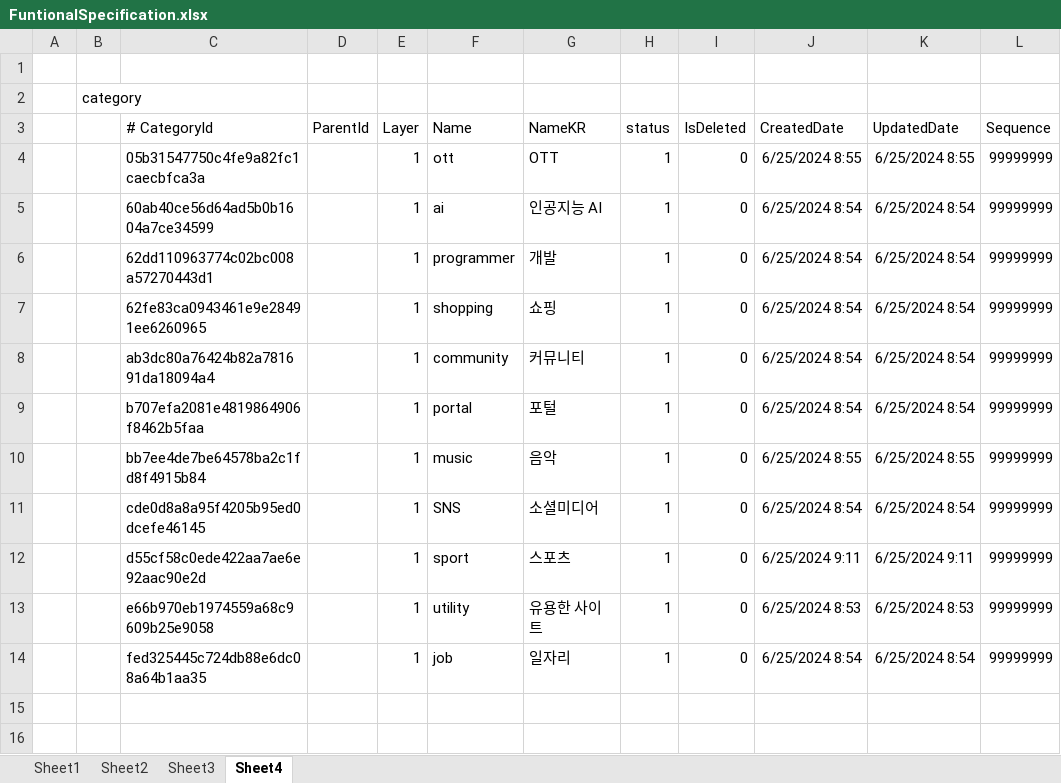
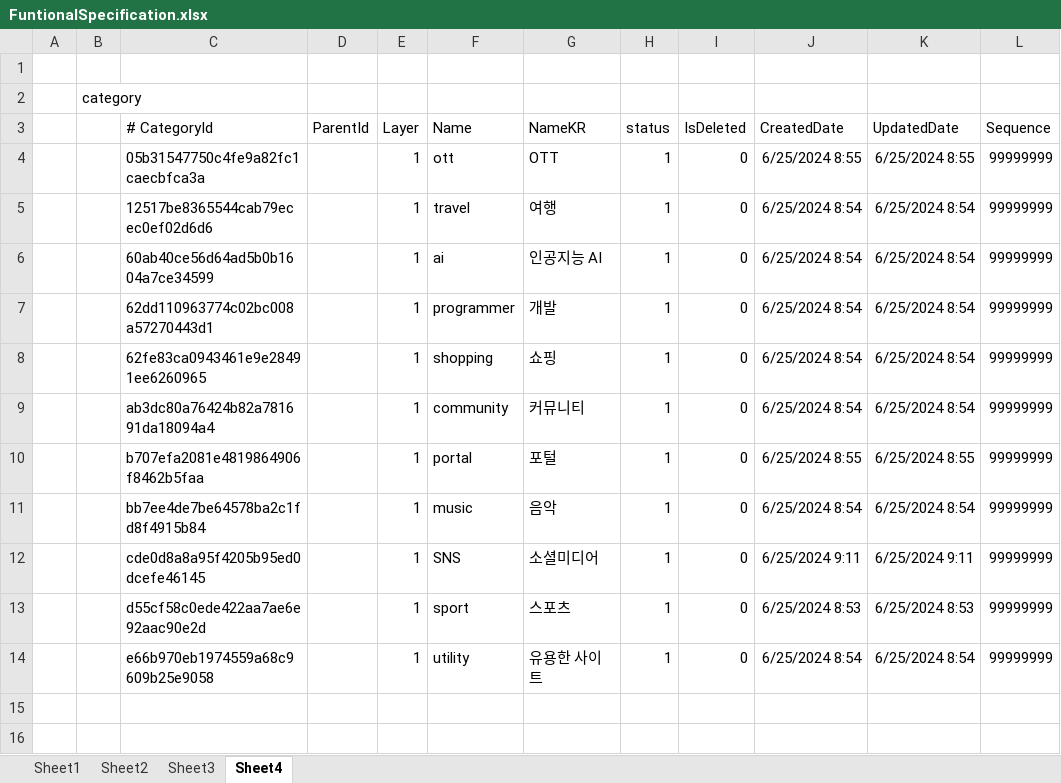
Before and after one commit to mygorithm2020/BookmarkProject, an Excel workbook: FuntionalSpecification.xlsx, sheet Sheet4, drawn as a sheet; only a part is shown; values as stored, in another font and other column widths than the file's, no borders; removed rows and columns are numbered as before the commit, all else as after; the diff names each change by its address in the sheet, - before the commit and + after, or states it on an @@ line.

```diff
--- a/FuntionalSpecification.xlsx (sheet Sheet4)
+++ b/FuntionalSpecification.xlsx (sheet Sheet4)
+row 5:  |  | 12517be8365544cab79ecec0ef02d6d6 |  | 1 | travel | 여행 | 1 | 0 | 6/25/2024 8:54 | 6/25/2024 8:54 | 99999999
-J10 (CreatedDate): 6/25/2024 8:54
+J10 (CreatedDate): 6/25/2024 8:55
-K10 (UpdatedDate): 6/25/2024 8:54
+K10 (UpdatedDate): 6/25/2024 8:55
-J11 (CreatedDate): 6/25/2024 8:55
+J11 (CreatedDate): 6/25/2024 8:54
-K11 (UpdatedDate): 6/25/2024 8:55
+K11 (UpdatedDate): 6/25/2024 8:54
-J12 (CreatedDate): 6/25/2024 8:54
+J12 (CreatedDate): 6/25/2024 9:11
-K12 (UpdatedDate): 6/25/2024 8:54
+K12 (UpdatedDate): 6/25/2024 9:11
-J13 (CreatedDate): 6/25/2024 9:11
+J13 (CreatedDate): 6/25/2024 8:53
-K13 (UpdatedDate): 6/25/2024 9:11
+K13 (UpdatedDate): 6/25/2024 8:53
-J14 (CreatedDate): 6/25/2024 8:53
+J14 (CreatedDate): 6/25/2024 8:54
-K14 (UpdatedDate): 6/25/2024 8:53
+K14 (UpdatedDate): 6/25/2024 8:54
-row 14:  |  | fed325445c724db88e6dc08a64b1aa35 |  | 1 | job | 일자리 | 1 | 0 | 6/25/2024 8:54 | 6/25/2024 8:54 | 99999999
```
Also changed, not shown: sheet Sheet3, 23 other files.
